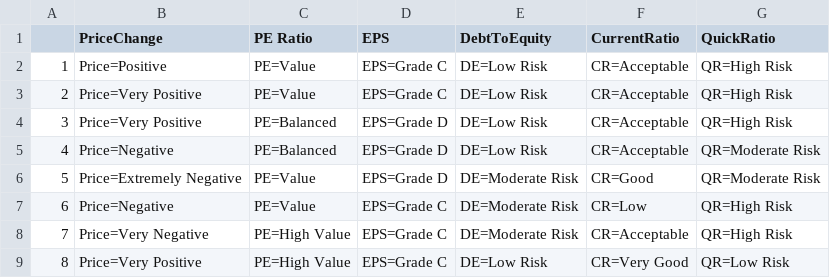
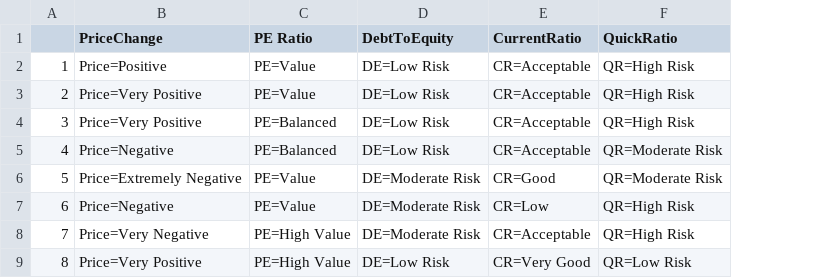
Before and after one commit to Montclair1/TelecomStockSelector, a CSV file: VerizonCat.csv, drawn as a sheet; only a part is shown; the diff names each change by its address in the sheet, - before the commit and + after, or states it on an @@ line.

```diff
--- a/VerizonCat.csv
+++ b/VerizonCat.csv
-column D (EPS), rows 2-9: EPS=Grade C | EPS=Grade C | EPS=Grade D | EPS=Grade D | EPS=Grade D | EPS=Grade C | EPS=Grade C | EPS=Grade C
```
Also changed, not shown: 2 other files.
